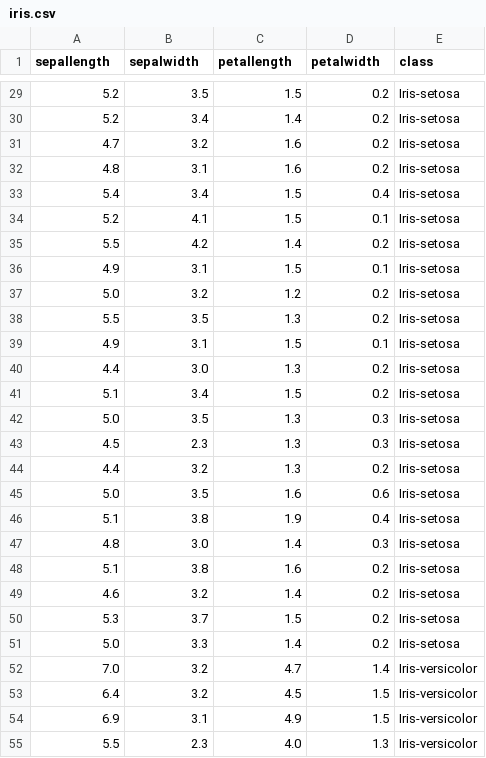
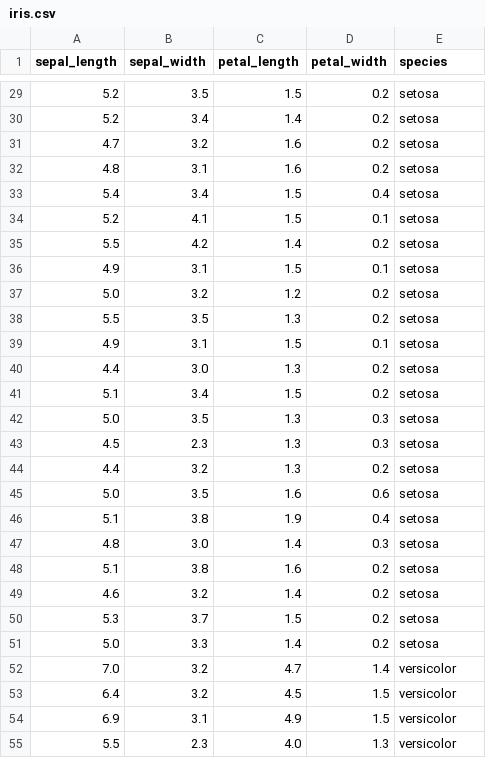
Before and after one commit to miriamroddy/pands-project, a CSV file: iris.csv, drawn as a sheet; only a part is shown, gaps mark what is left out; the diff covers the shown part only.

```diff
--- a/iris.csv
+++ b/iris.csv
@@ -1 +1 @@
-sepallength,sepalwidth,petallength,petalwidth,class
+sepal_length,sepal_width,petal_length,petal_width,species
@@ -29,27 +29,27 @@ sepallength,sepalwidth,petallength,petalwidth,class
-5.2,3.5,1.5,0.2,Iris-setosa
-5.2,3.4,1.4,0.2,Iris-setosa
-4.7,3.2,1.6,0.2,Iris-setosa
-4.8,3.1,1.6,0.2,Iris-setosa
-5.4,3.4,1.5,0.4,Iris-setosa
-5.2,4.1,1.5,0.1,Iris-setosa
-5.5,4.2,1.4,0.2,Iris-setosa
-4.9,3.1,1.5,0.1,Iris-setosa
-5.0,3.2,1.2,0.2,Iris-setosa
-5.5,3.5,1.3,0.2,Iris-setosa
-4.9,3.1,1.5,0.1,Iris-setosa
-4.4,3.0,1.3,0.2,Iris-setosa
-5.1,3.4,1.5,0.2,Iris-setosa
-5.0,3.5,1.3,0.3,Iris-setosa
-4.5,2.3,1.3,0.3,Iris-setosa
-4.4,3.2,1.3,0.2,Iris-setosa
-5.0,3.5,1.6,0.6,Iris-setosa
-5.1,3.8,1.9,0.4,Iris-setosa
-4.8,3.0,1.4,0.3,Iris-setosa
-5.1,3.8,1.6,0.2,Iris-setosa
-4.6,3.2,1.4,0.2,Iris-setosa
-5.3,3.7,1.5,0.2,Iris-setosa
-5.0,3.3,1.4,0.2,Iris-setosa
-7.0,3.2,4.7,1.4,Iris-versicolor
-6.4,3.2,4.5,1.5,Iris-versicolor
-6.9,3.1,4.9,1.5,Iris-versicolor
-5.5,2.3,4.0,1.3,Iris-versicolor
+5.2,3.5,1.5,0.2,setosa
+5.2,3.4,1.4,0.2,setosa
+4.7,3.2,1.6,0.2,setosa
+4.8,3.1,1.6,0.2,setosa
+5.4,3.4,1.5,0.4,setosa
+5.2,4.1,1.5,0.1,setosa
+5.5,4.2,1.4,0.2,setosa
+4.9,3.1,1.5,0.1,setosa
+5.0,3.2,1.2,0.2,setosa
+5.5,3.5,1.3,0.2,setosa
+4.9,3.1,1.5,0.1,setosa
+4.4,3.0,1.3,0.2,setosa
+5.1,3.4,1.5,0.2,setosa
+5.0,3.5,1.3,0.3,setosa
+4.5,2.3,1.3,0.3,setosa
+4.4,3.2,1.3,0.2,setosa
+5.0,3.5,1.6,0.6,setosa
+5.1,3.8,1.9,0.4,setosa
+4.8,3.0,1.4,0.3,setosa
+5.1,3.8,1.6,0.2,setosa
+4.6,3.2,1.4,0.2,setosa
+5.3,3.7,1.5,0.2,setosa
+5.0,3.3,1.4,0.2,setosa
+7.0,3.2,4.7,1.4,versicolor
+6.4,3.2,4.5,1.5,versicolor
+6.9,3.1,4.9,1.5,versicolor
+5.5,2.3,4.0,1.3,versicolor
```
Also changed, not shown: 123 edited cells elsewhere in this file, 18 other files.
